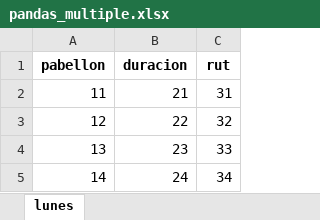
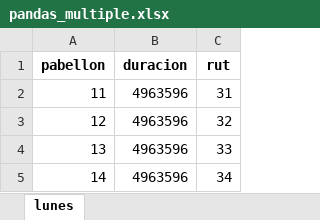
Before and after one commit to jfloresl/Waiting-list-optimization, an Excel workbook: pandas_multiple.xlsx, sheet lunes, drawn as a sheet; values as stored, in another font and other column widths than the file's, no borders; the diff names each change by its address in the sheet, - before the commit and + after, or states it on an @@ line.

```diff
--- a/pandas_multiple.xlsx (sheet lunes)
+++ b/pandas_multiple.xlsx (sheet lunes)
-B2 (duracion): 21
+B2 (duracion): 4963596
-B3 (duracion): 22
+B3 (duracion): 4963596
-B4 (duracion): 23
+B4 (duracion): 4963596
-B5 (duracion): 24
+B5 (duracion): 4963596
```
Also changed, not shown: 1 other file.
